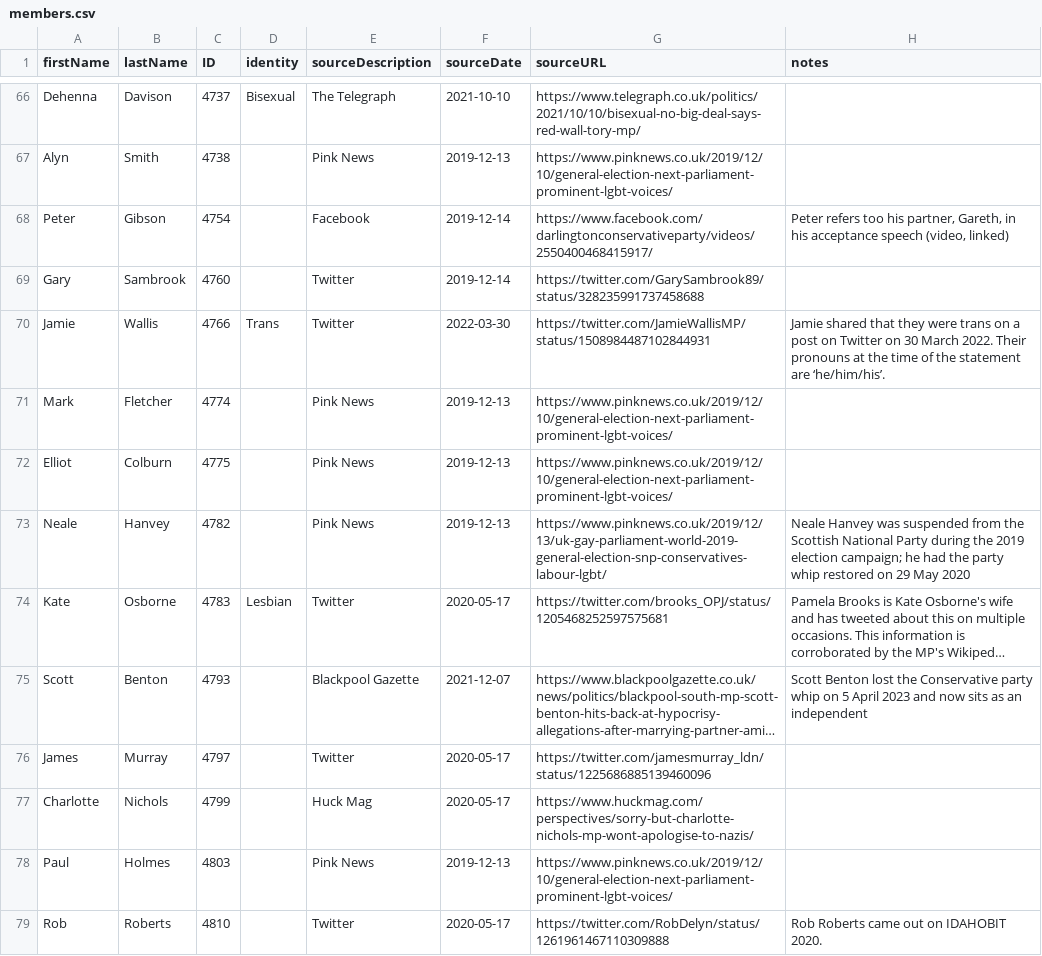
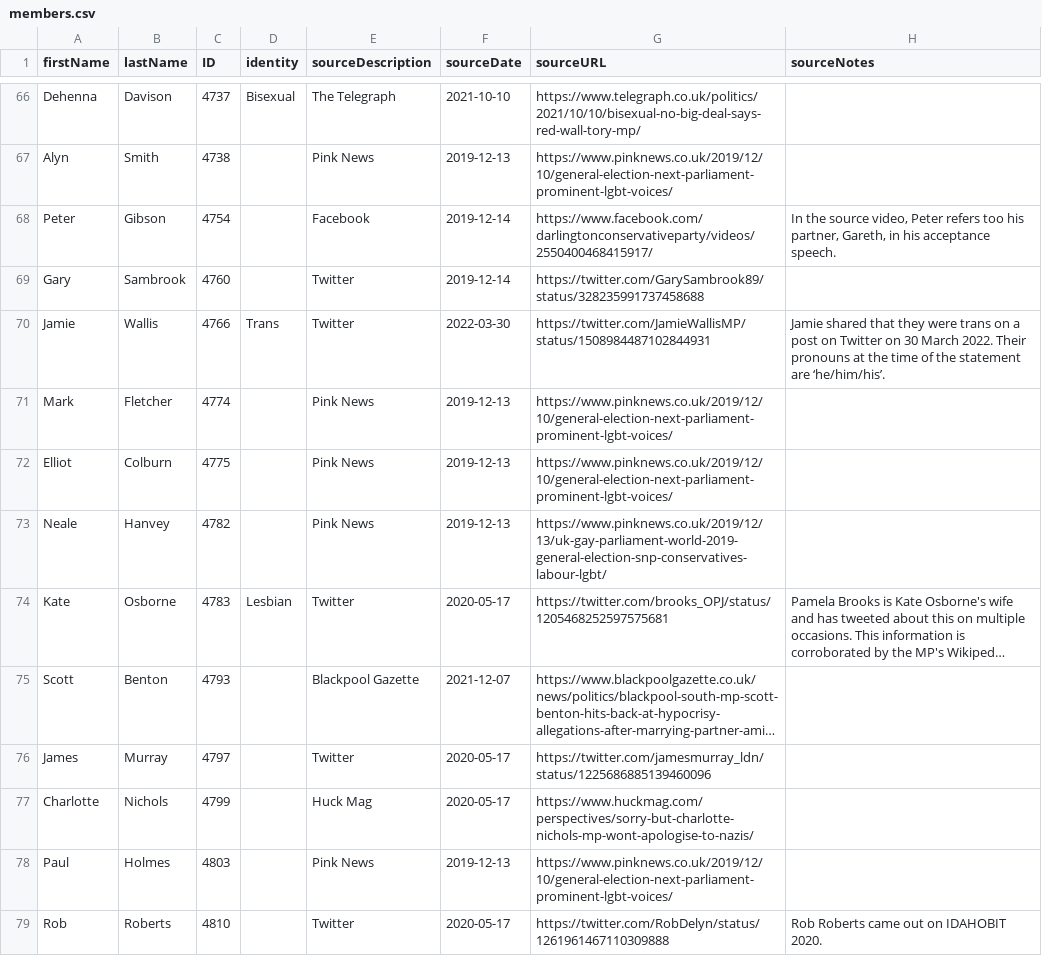
Before and after one commit to johnpeart/lgbt-mp, a CSV file: _data/members.csv, drawn as a sheet; only a part is shown, gaps mark what is left out; long unchanged cells end in …; the diff covers the shown part only; the diff names each change by its address in the sheet, - before the commit and + after, or states it on an @@ line.

Commit message:
Amend dataset format This change removes notes that were about party changes, and focuses only on notes that relate to the source. This change is possible because of the change to the way the dataset and website now works.

```diff
--- a/_data/members.csv
+++ b/_data/members.csv
-H1: notes
+H1: sourceNotes
-H68 (sourceNotes): Peter refers too his partner, Gareth, in his acceptance speech (video, linked)
+H68 (sourceNotes): In the source video, Peter refers too his partner, Gareth, in his acceptance speech.
-H73 (sourceNotes): Neale Hanvey was suspended from the Scottish National Party during the 2019 election campaign; he had the party whip restored on 29 May 2020
+H73 (sourceNotes): (empty)
-H75 (sourceNotes): Scott Benton lost the Conservative party whip on 5 April 2023 and now sits as an independent
+H75 (sourceNotes): (empty)
```
Also changed, not shown: 19 edited cells elsewhere in this file, 3 other files.
